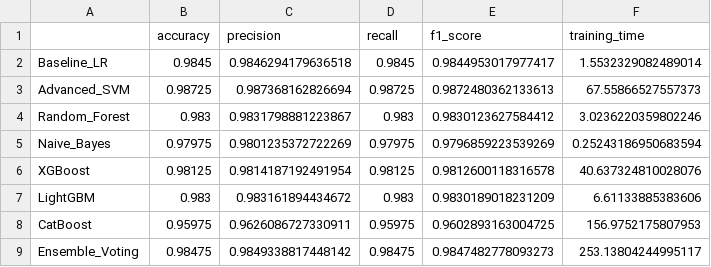
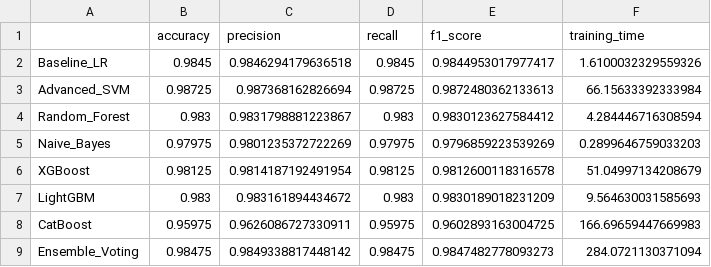
Before and after one commit to enesozyaramiss/ml-customer-support-classifier, a CSV file: reports/model_comparison_results.csv, drawn as a sheet.

```diff
--- a/reports/model_comparison_results.csv
+++ b/reports/model_comparison_results.csv
@@ -1,9 +1,9 @@
 ,accuracy,precision,recall,f1_score,training_time
-Baseline_LR,0.9845,0.9846294179636518,0.9845,0.9844953017977417,1.5532329082489014
-Advanced_SVM,0.98725,0.987368162826694,0.98725,0.9872480362133613,67.55866527557373
-Random_Forest,0.983,0.9831798881223867,0.983,0.9830123627584412,3.0236220359802246
-Naive_Bayes,0.97975,0.9801235372722269,0.97975,0.9796859223539269,0.25243186950683594
-XGBoost,0.98125,0.9814187192491954,0.98125,0.9812600118316578,40.637324810028076
-LightGBM,0.983,0.983161894434672,0.983,0.9830189018231209,6.61133885383606
-CatBoost,0.95975,0.9626086727330911,0.95975,0.9602893163004725,156.9752175807953
-Ensemble_Voting,0.98475,0.9849338817448142,0.98475,0.9847482778093273,253.13804244995117
+Baseline_LR,0.9845,0.9846294179636518,0.9845,0.9844953017977417,1.6100032329559326
+Advanced_SVM,0.98725,0.987368162826694,0.98725,0.9872480362133613,66.15633392333984
+Random_Forest,0.983,0.9831798881223867,0.983,0.9830123627584412,4.284446716308594
+Naive_Bayes,0.97975,0.9801235372722269,0.97975,0.9796859223539269,0.2899646759033203
+XGBoost,0.98125,0.9814187192491954,0.98125,0.9812600118316578,51.04997134208679
+LightGBM,0.983,0.983161894434672,0.983,0.9830189018231209,9.564630031585693
+CatBoost,0.95975,0.9626086727330911,0.95975,0.9602893163004725,166.69659447669983
+Ensemble_Voting,0.98475,0.9849338817448142,0.98475,0.9847482778093273,284.0721130371094
```
Also changed, not shown: 17 other files.
